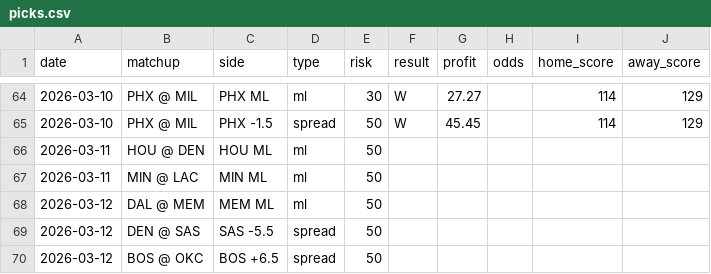
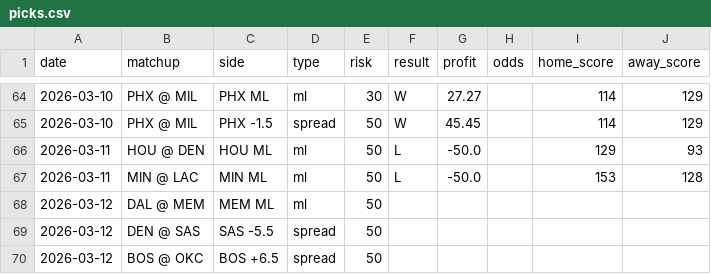
Before and after one commit to jack-more/nbasim, a CSV file: data/picks.csv, drawn as a sheet; only a part is shown, gaps mark what is left out.

```diff
--- a/data/picks.csv
+++ b/data/picks.csv
@@ -65,4 +65,4 @@ date,matchup,side,type,risk,result,profit,odds,home_score,away_score
 2026-03-10,PHX @ MIL,PHX -1.5,spread,50,W,45.45,,114,129
-2026-03-11,HOU @ DEN,HOU ML,ml,50,,,,,
-2026-03-11,MIN @ LAC,MIN ML,ml,50,,,,,
+2026-03-11,HOU @ DEN,HOU ML,ml,50,L,-50.0,,129,93
+2026-03-11,MIN @ LAC,MIN ML,ml,50,L,-50.0,,153,128
 2026-03-12,DAL @ MEM,MEM ML,ml,50,,,,,
```
Also changed, not shown: 1 other file.
